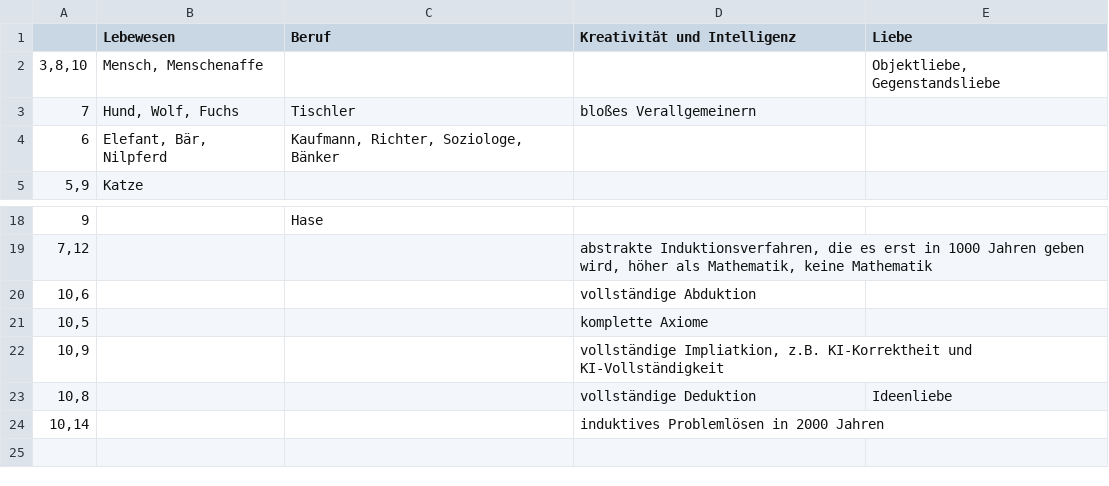
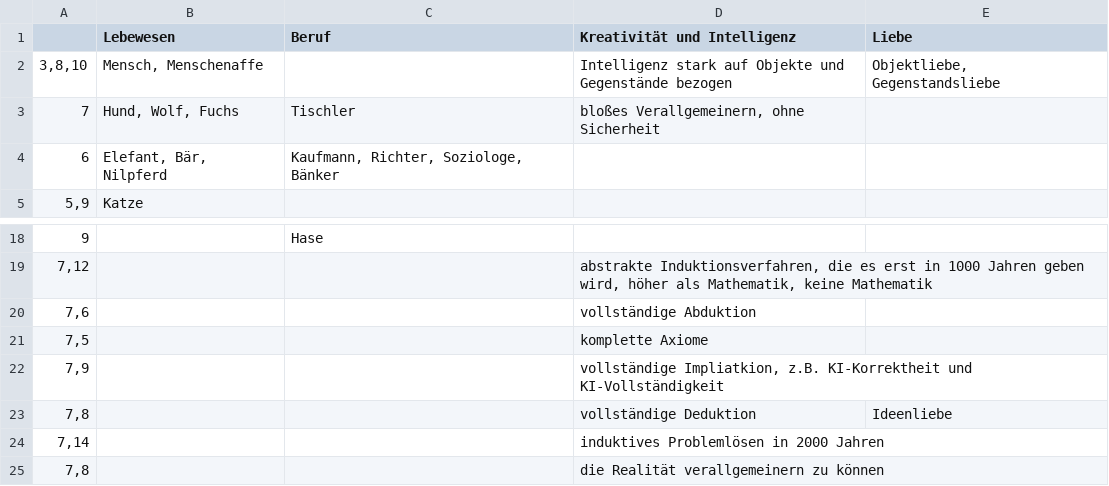
Before and after one commit to githubuser2000/reta.old.repaired, a CSV file: animalsProfessions.csv, drawn as a sheet; only a part is shown, gaps mark what is left out.

Commit message:
Do 16. Jul 10:53:55 CEST 2020

```diff
--- a/animalsProfessions.csv
+++ b/animalsProfessions.csv
@@ -1,4 +1,4 @@
 ;Lebewesen;Beruf;Kreativität und Intelligenz;Liebe
-3,8,10;Mensch, Menschenaffe;;;Objektliebe, Gegenstandsliebe
-7;Hund, Wolf, Fuchs;Tischler;bloßes Verallgemeinern;
+3,8,10;Mensch, Menschenaffe;;Intelligenz stark auf Objekte und Gegenstände bezogen;Objektliebe, Gegenstandsliebe
+7;Hund, Wolf, Fuchs;Tischler;bloßes Verallgemeinern, ohne Sicherheit;
 6;Elefant, Bär, Nilpferd;Kaufmann, Richter, Soziologe, Bänker;;
@@ -19,6 +19,7 @@
 7,12;;;abstrakte Induktionsverfahren, die es erst in 1000 Jahren geben wird, höher als Mathematik, keine Mathematik;
-10,6;;;vollständige Abduktion;
-10,5;;;komplette Axiome;
-10,9;;;vollständige Impliatkion, z.B. KI-Korrektheit und KI-Vollständigkeit;
-10,8;;;vollständige Deduktion;Ideenliebe
-10,14;;;induktives Problemlösen in 2000 Jahren;
+7,6;;;vollständige Abduktion;
+7,5;;;komplette Axiome;
+7,9;;;vollständige Impliatkion, z.B. KI-Korrektheit und KI-Vollständigkeit;
+7,8;;;vollständige Deduktion;Ideenliebe
+7,14;;;induktives Problemlösen in 2000 Jahren;
+7,8;;;die Realität verallgemeinern zu können;
```
